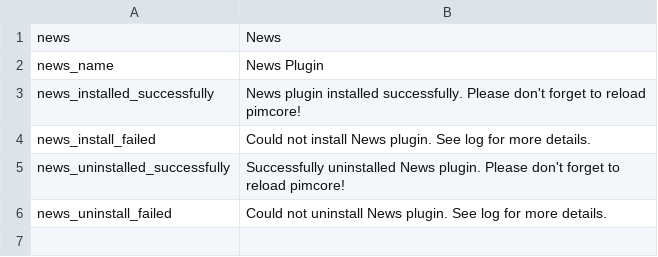
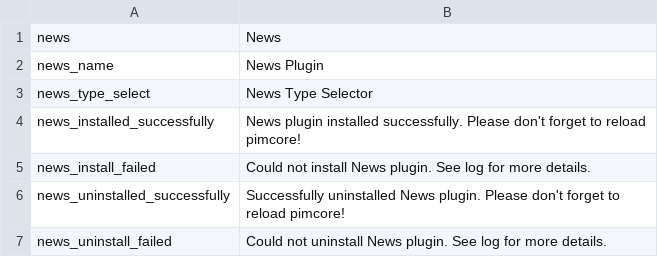
Before and after one commit to dachcom-digital/pimcore-news, a CSV file: static/texts/en.csv, drawn as a sheet; the diff names each change by its address in the sheet, - before the commit and + after, or states it on an @@ line.

```diff
--- a/static/texts/en.csv
+++ b/static/texts/en.csv
+row 3: news_type_select | News Type Selector
```
Also changed, not shown: install/translations/data.csv, static/texts/de.csv, 25 other files.
